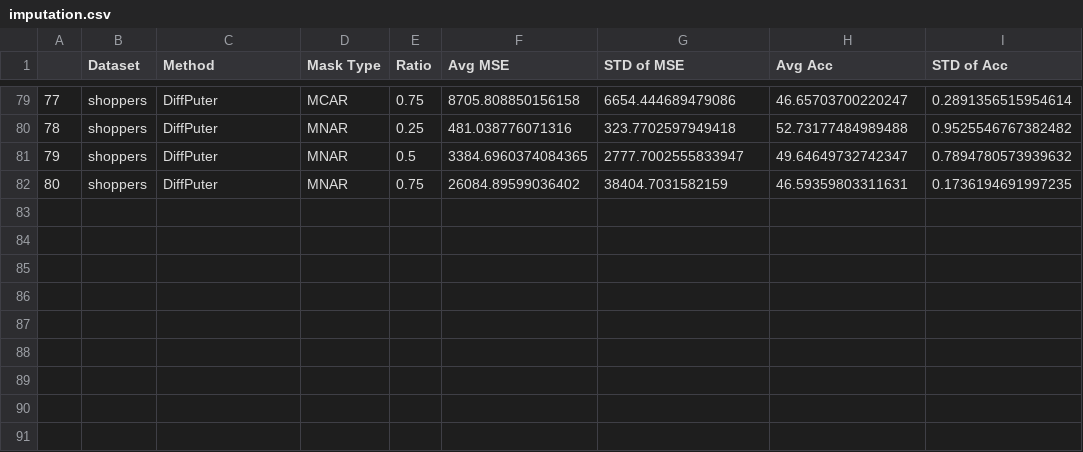
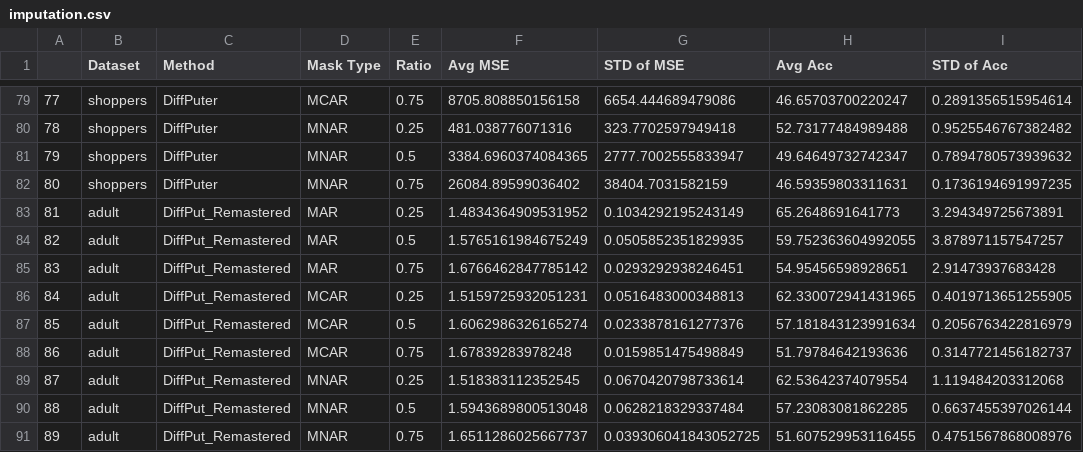
Before and after one commit to adis98/Harpoon, a CSV file: experiments/imputation.csv, drawn as a sheet; only a part is shown, gaps mark what is left out; the diff names each change by its address in the sheet, - before the commit and + after, or states it on an @@ line.

Commit message:
Remastered DiffPuter; bug fixes; enhancements to sampling

```diff
--- a/experiments/imputation.csv
+++ b/experiments/imputation.csv
+row 83: 81 | adult | DiffPut_Remastered | MAR | 0.25 | 1.4834364909531952 | 0.1034292195243149 | 65.2648691641773 | 3.294349725673891
+row 84: 82 | adult | DiffPut_Remastered | MAR | 0.5 | 1.5765161984675249 | 0.0505852351829935 | 59.752363604992055 | 3.878971157547257
+row 85: 83 | adult | DiffPut_Remastered | MAR | 0.75 | 1.6766462847785142 | 0.0293292938246451 | 54.95456598928651 | 2.91473937683428
+row 86: 84 | adult | DiffPut_Remastered | MCAR | 0.25 | 1.5159725932051231 | 0.0516483000348813 | 62.330072941431965 | 0.4019713651255905
+row 87: 85 | adult | DiffPut_Remastered | MCAR | 0.5 | 1.6062986326165274 | 0.0233878161277376 | 57.181843123991634 | 0.2056763422816979
+row 88: 86 | adult | DiffPut_Remastered | MCAR | 0.75 | 1.67839283978248 | 0.0159851475498849 | 51.79784642193636 | 0.3147721456182737
+row 89: 87 | adult | DiffPut_Remastered | MNAR | 0.25 | 1.518383112352545 | 0.0670420798733614 | 62.53642374079554 | 1.119484203312068
+row 90: 88 | adult | DiffPut_Remastered | MNAR | 0.5 | 1.5943689800513048 | 0.0628218329337484 | 57.23083081862285 | 0.6637455397026144
+row 91: 89 | adult | DiffPut_Remastered | MNAR | 0.75 | 1.6511286025667737 | 0.039306041843052725 | 51.607529953116455 | 0.4751567868008976
```
Also changed, not shown: 9 other files.
